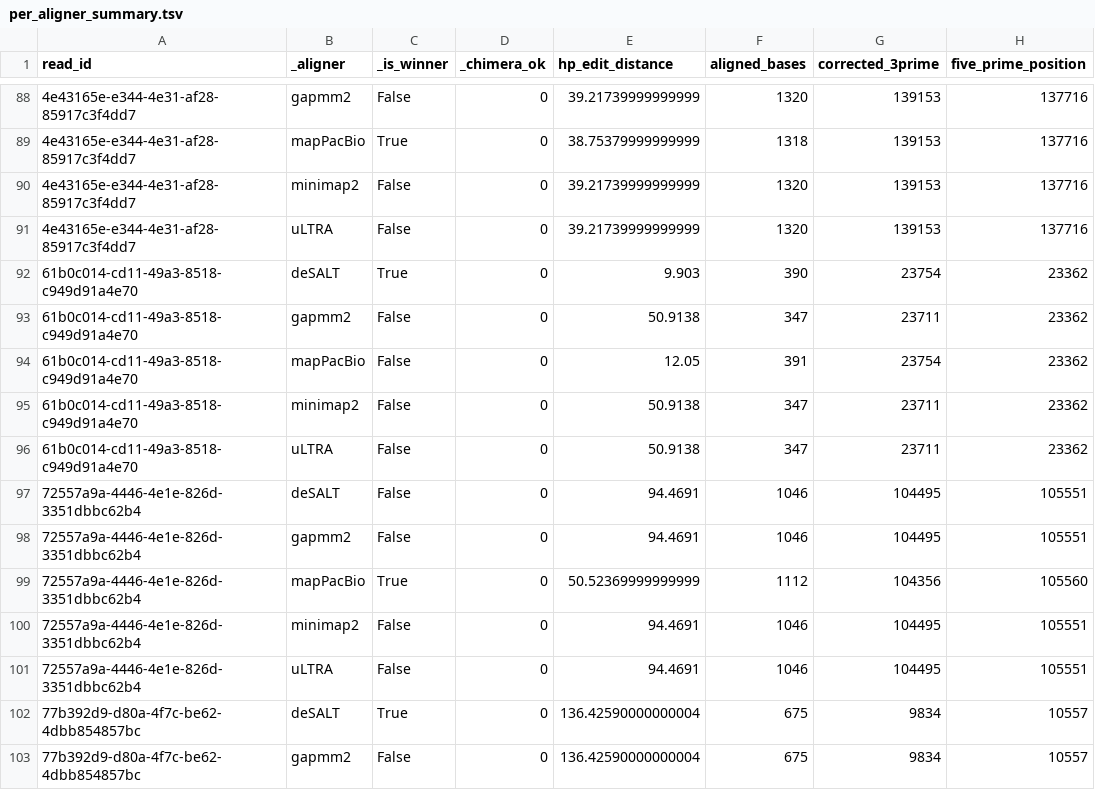
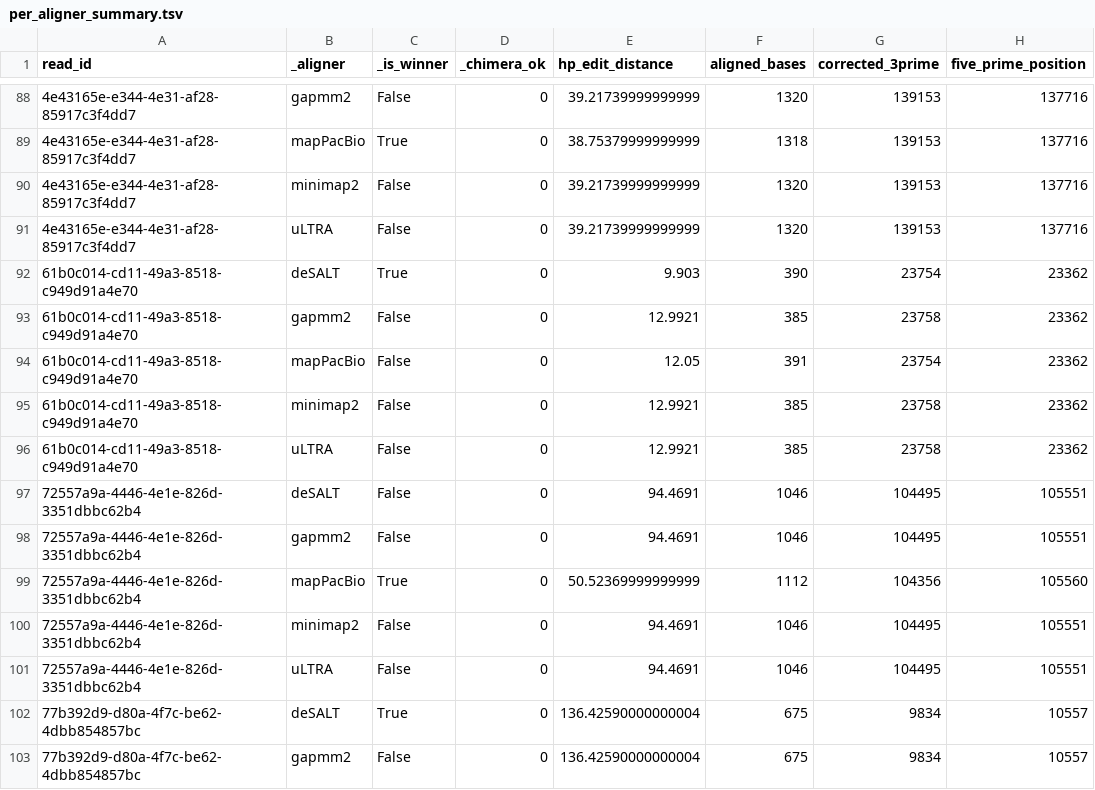
Before and after one commit to k-roy/RECTIFY, a TSV file: rectify/data/validation/rectified/per_aligner_summary.tsv, drawn as a sheet; only a part is shown, gaps mark what is left out; the diff names each change by its address in the sheet, - before the commit and + after, or states it on an @@ line.

```diff
--- a/rectify/data/validation/rectified/per_aligner_summary.tsv
+++ b/rectify/data/validation/rectified/per_aligner_summary.tsv
-E93 (hp_edit_distance): 50.9138
+E93 (hp_edit_distance): 12.9921
-F93 (aligned_bases): 347
+F93 (aligned_bases): 385
-G93 (corrected_3prime): 23711
+G93 (corrected_3prime): 23758
-E95:E96 (hp_edit_distance): 50.9138
+E95:E96 (hp_edit_distance): 12.9921
-F95:F96 (aligned_bases): 347
+F95:F96 (aligned_bases): 385
-G95:G96 (corrected_3prime): 23711
+G95:G96 (corrected_3prime): 23758
```
Also changed, not shown: 36 other files.
